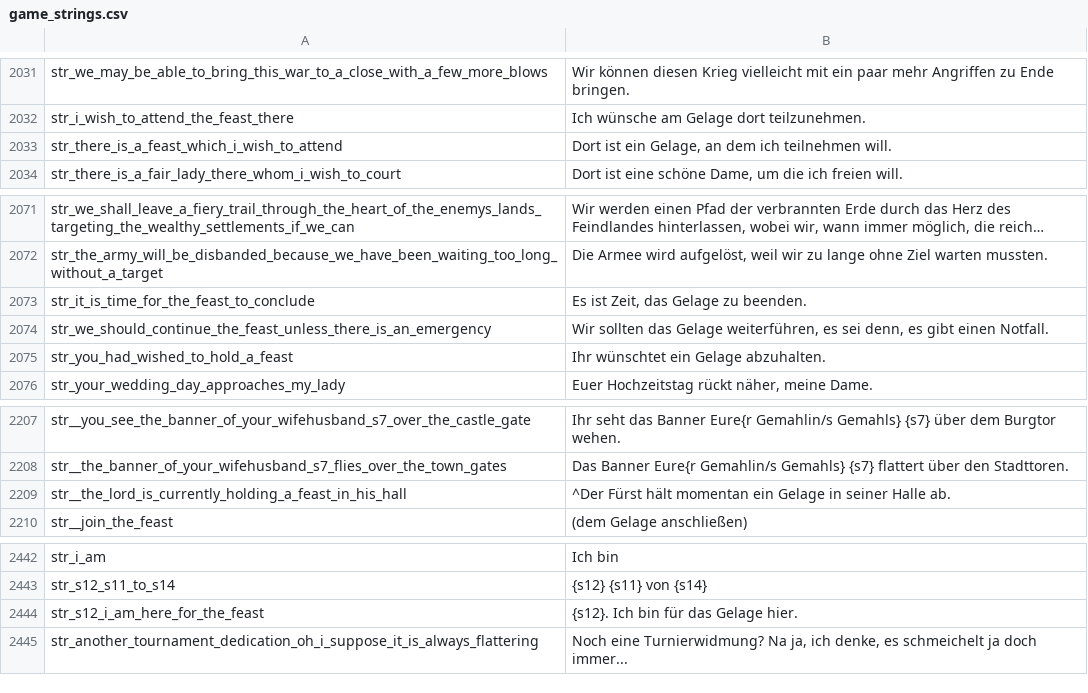
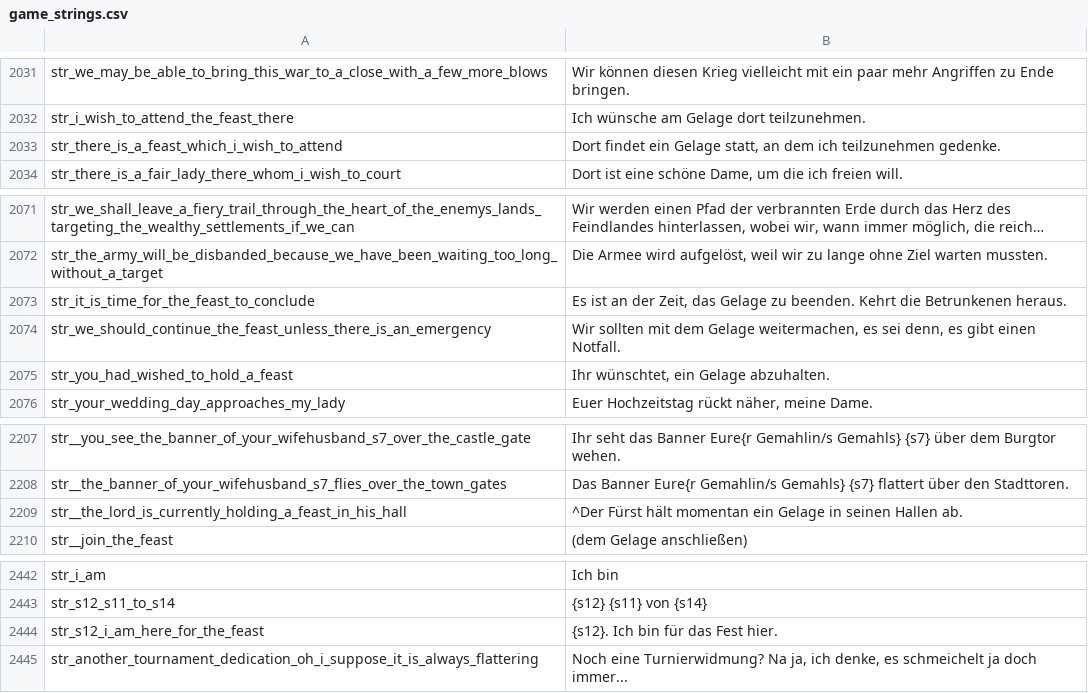
Before and after one commit to lefi7z/mbwarband_German, a CSV file: languages/de/game_strings.csv, drawn as a sheet; only a part is shown, gaps mark what is left out; long unchanged cells end in …; the diff names each change by its address in the sheet, - before the commit and + after, or states it on an @@ line.

```diff
--- a/languages/de/game_strings.csv
+++ b/languages/de/game_strings.csv
-B2033: Dort ist ein Gelage, an dem ich teilnehmen will.
+B2033: Dort findet ein Gelage statt, an dem ich teilzunehmen gedenke.
-B2073: Es ist Zeit, das Gelage zu beenden.
+B2073: Es ist an der Zeit, das Gelage zu beenden. Kehrt die Betrunkenen heraus.
-B2074: Wir sollten das Gelage weiterführen, es sei…
+B2074: Wir sollten mit dem Gelage weitermachen, es sei…
-B2075: Ihr wünschtet ein Gelage abzuhalten.
+B2075: Ihr wünschtet, ein Gelage abzuhalten.
-B2209: …Gelage in seiner Halle ab.
+B2209: …Gelage in seinen Hallen ab.
-B2444: {s12}. Ich bin für das Gelage hier.
+B2444: {s12}. Ich bin für das Fest hier.
```
Also changed, not shown: languages/de/dialogs.csv, languages/de/troops.csv.
